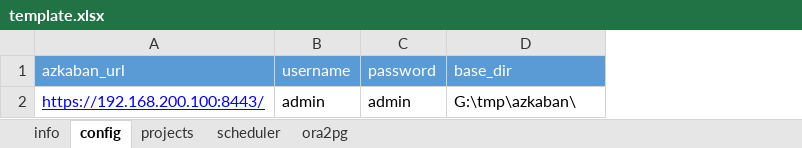
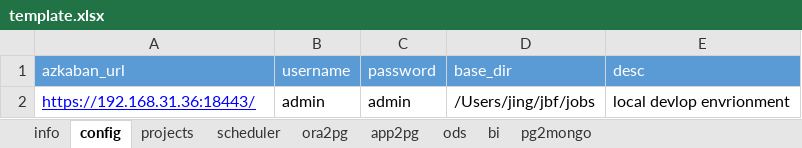
Before and after one commit to JingZhang-Cherish/azkaban_helper, an Excel workbook: docs/template.xlsx, sheet config, drawn as a sheet; values as stored, in another font and other column widths than the file's, no borders; the diff names each change by its address in the sheet, - before the commit and + after, or states it on an @@ line.

```diff
--- a/docs/template.xlsx (sheet config)
+++ b/docs/template.xlsx (sheet config)
+sheet tab: app2pg
+sheet tab: ods
+sheet tab: bi
+sheet tab: pg2mongo
+column E (desc), row 2: local devlop envrionment
-A2 (azkaban_url): https://192.168.200.100:8443/
+A2 (azkaban_url): https://192.168.31.36:18443/
-D2 (base_dir): G:\tmp\azkaban\
+D2 (base_dir): /Users/jing/jbf/jobs
```
Also changed, not shown: sheet scheduler, sheet ora2pg, sheet projects, formulas that keep their value, 3 other files.
